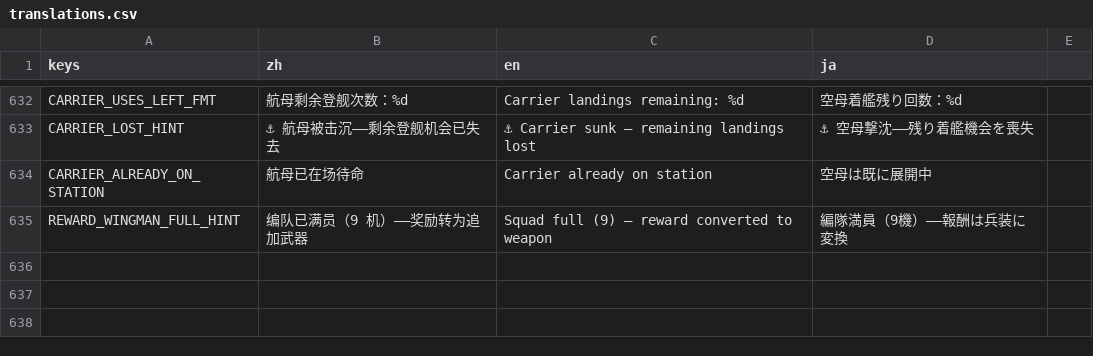
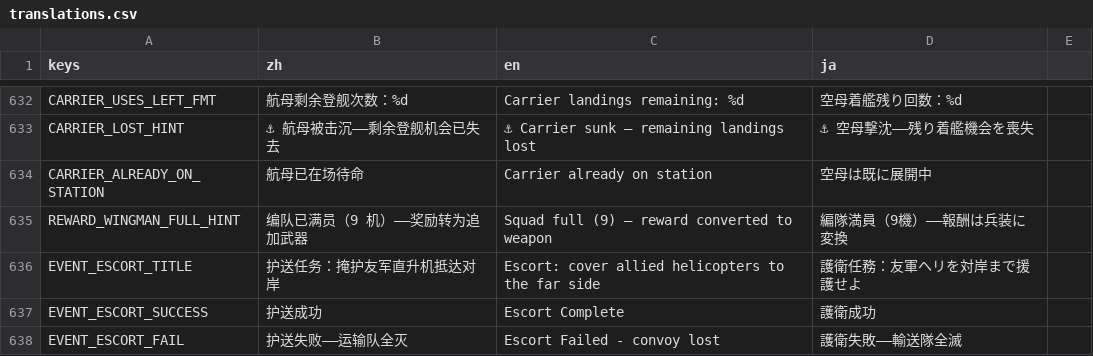
Before and after one commit to ppeerrmsk/AGL, a CSV file: i18n/translations.csv, drawn as a sheet; only a part is shown, gaps mark what is left out; the diff names each change by its address in the sheet, - before the commit and + after, or states it on an @@ line.

```diff
--- a/i18n/translations.csv
+++ b/i18n/translations.csv
+row 636: EVENT_ESCORT_TITLE | 护送任务：掩护友军直升机抵达对岸 | Escort: cover allied helicopters to the far side | 護衛任務：友軍ヘリを対岸まで援護せよ
+row 637: EVENT_ESCORT_SUCCESS | 护送成功 | Escort Complete | 護衛成功
+row 638: EVENT_ESCORT_FAIL | 护送失败——运输队全灭 | Escort Failed - convoy lost | 護衛失敗——輸送隊全滅
```
Also changed, not shown: 50 other files.
